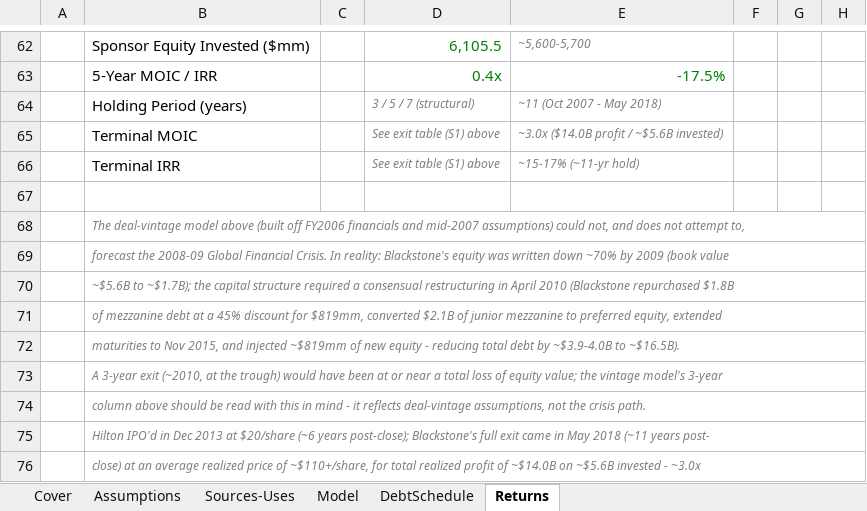
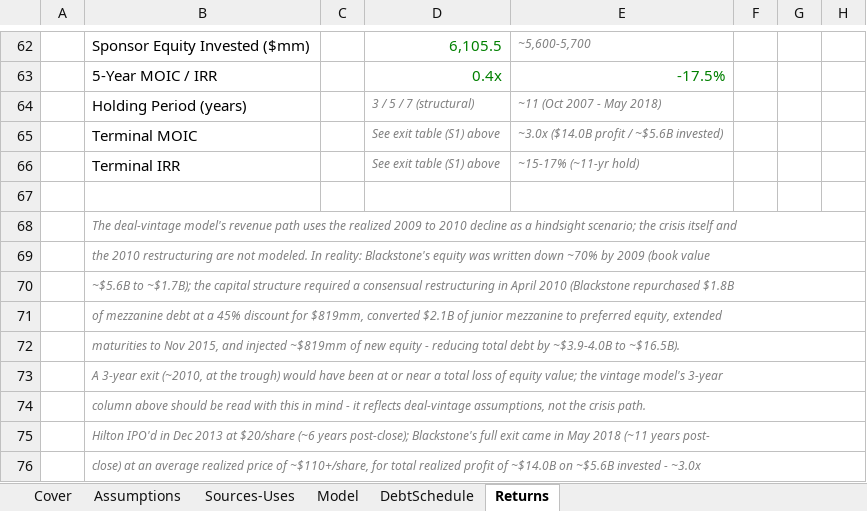
Before and after one commit to akul-veauli/akul-veauli.github.io, an Excel workbook: downloads/LBO_Model_Hilton_Blackstone_2007.xlsx, sheet Returns, drawn as a sheet; only a part is shown, gaps mark what is left out; values as stored, in another font and other column widths than the file's, no borders; conditional formats not drawn; the diff names each change by its address in the sheet, - before the commit and + after, or states it on an @@ line.

```diff
--- a/downloads/LBO_Model_Hilton_Blackstone_2007.xlsx (sheet Returns)
+++ b/downloads/LBO_Model_Hilton_Blackstone_2007.xlsx (sheet Returns)
-B68: The deal-vintage model above (built off FY2006 financials and mid-2007 assumptions) could not, and does not attempt to,
+B68: The deal-vintage model's revenue path uses the realized 2009 to 2010 decline as a hindsight scenario; the crisis itself and
-B69: forecast the 2008-09 Global Financial Crisis. In reality:…
+B69: the 2010 restructuring are not modeled. In reality:…
```
